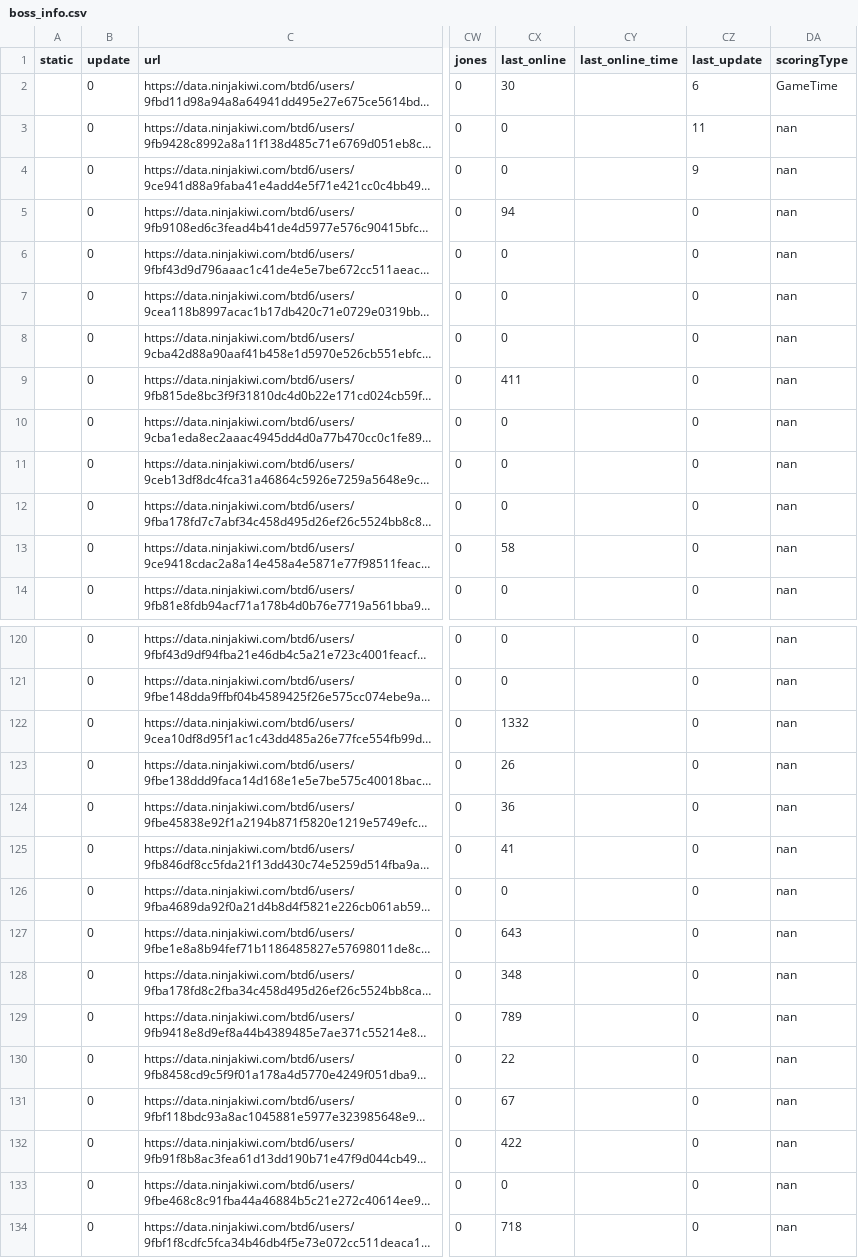
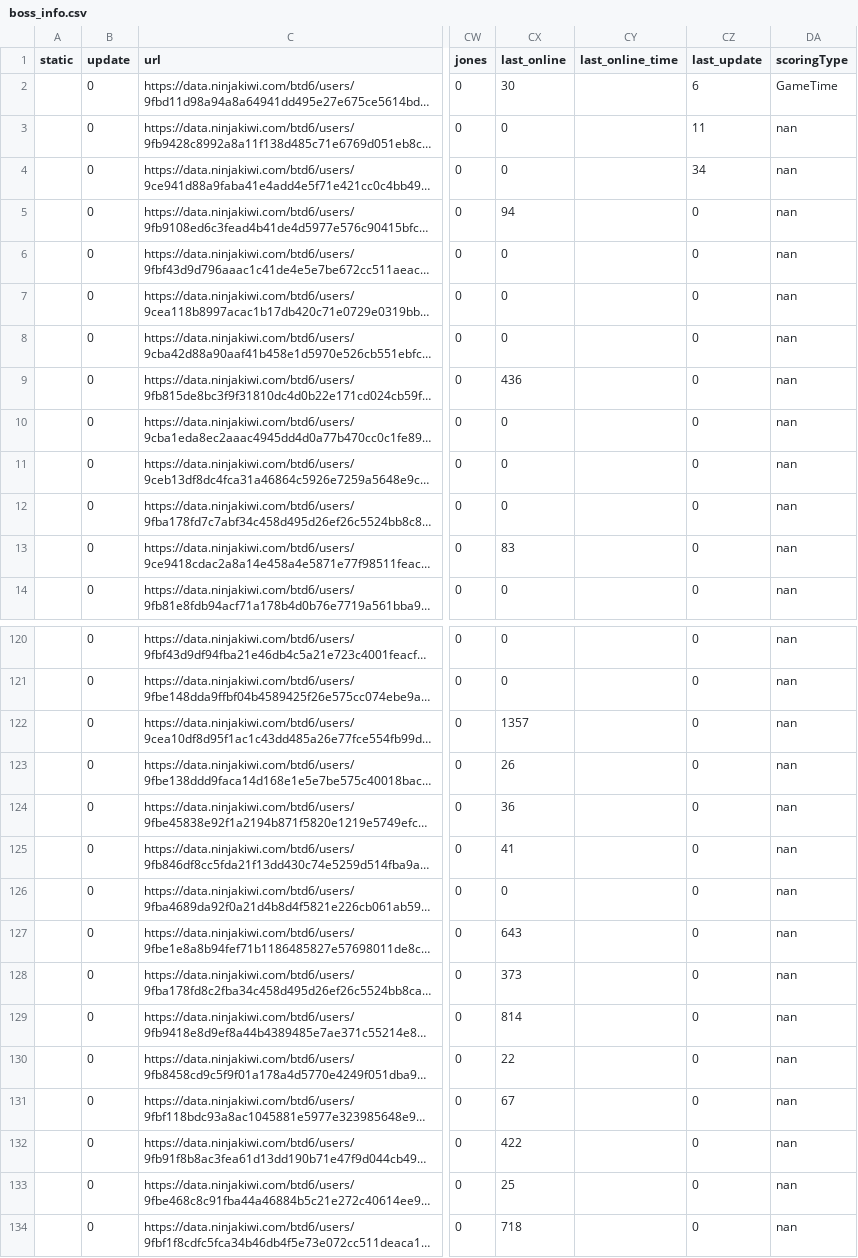
Before and after one commit to ducanup01/btd6boss, a CSV file: boss_info.csv, drawn as a sheet; only a part is shown, gaps mark what is left out; long unchanged cells end in …; the diff covers the shown part only; the diff names each change by its address in the sheet, - before the commit and + after, or states it on an @@ line.

Commit message:
automatic updater

```diff
--- a/boss_info.csv
+++ b/boss_info.csv
-CZ4 (last_update): 9
+CZ4 (last_update): 34
-CX9 (last_online): 411
+CX9 (last_online): 436
-CX13 (last_online): 58
+CX13 (last_online): 83
-CX122 (last_online): 1332
+CX122 (last_online): 1357
-CX128 (last_online): 348
+CX128 (last_online): 373
-CX129 (last_online): 789
+CX129 (last_online): 814
-CX133 (last_online): 0
+CX133 (last_online): 25
```
Also changed, not shown: 77 edited cells elsewhere in this file, 1 other file.
